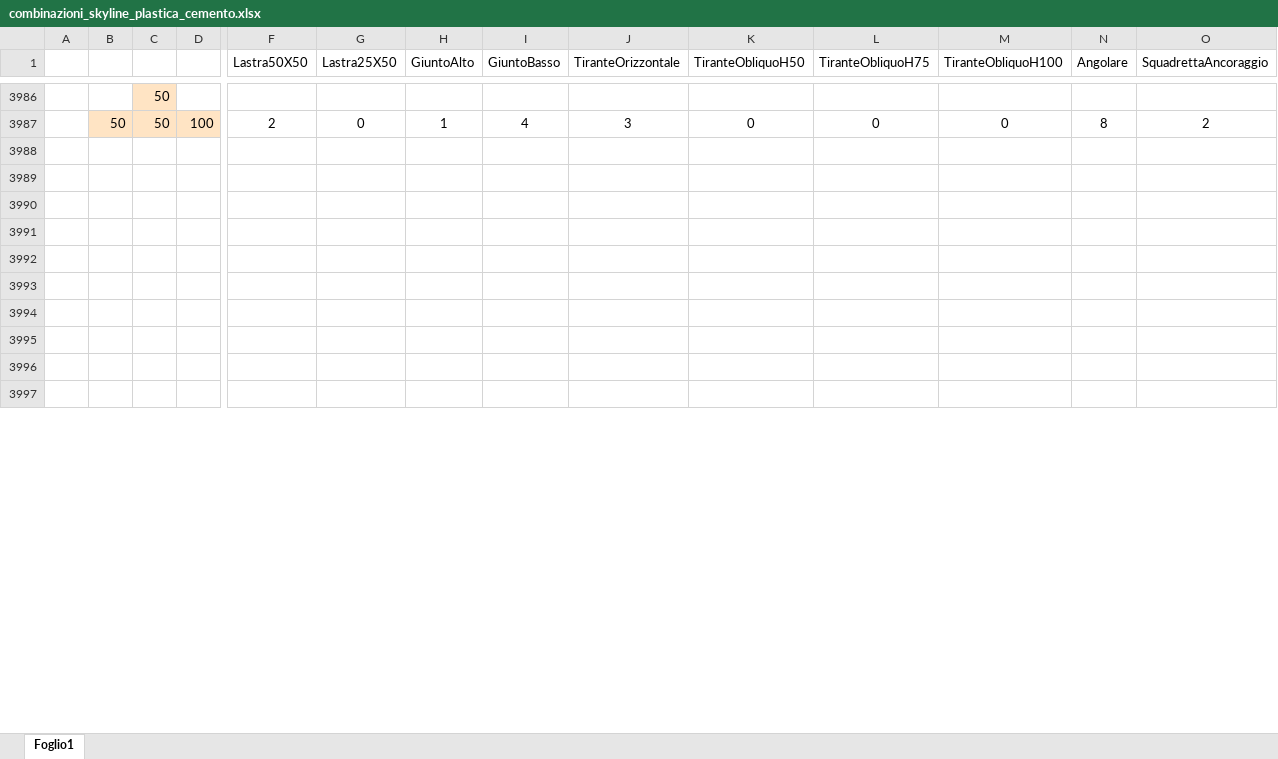
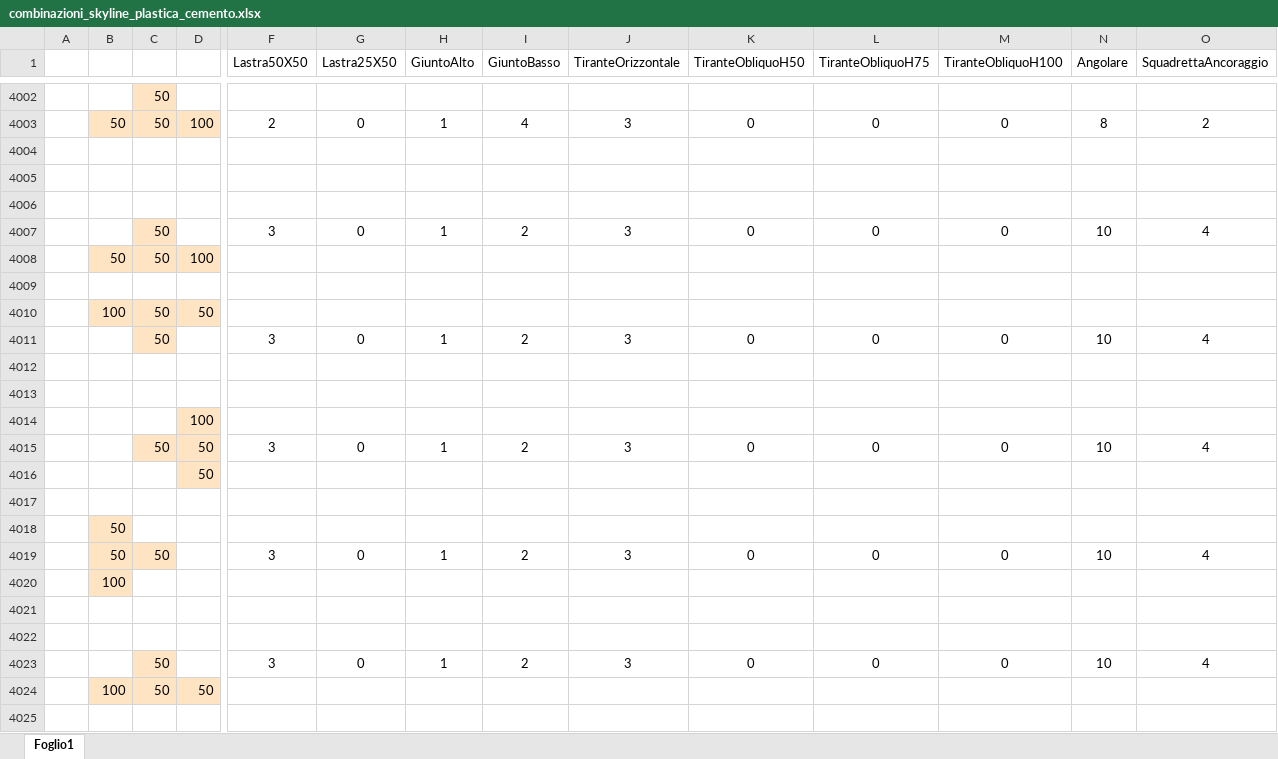
Before and after one commit to paltasoft/rcl, an Excel workbook: combinazioni_skyline_plastica_cemento.xlsx, sheet Foglio1, drawn as a sheet; only a part is shown, gaps mark what is left out; the shorter side is filled out with more unchanged rows; values as stored, in another font and other column widths than the file's, no borders; rows hold the shown columns only; the diff covers the shown part only; the diff names each change by its address in the sheet, - before the commit and + after, or states it on an @@ line.

Commit message:
update

```diff
--- a/combinazioni_skyline_plastica_cemento.xlsx (sheet Foglio1)
+++ b/combinazioni_skyline_plastica_cemento.xlsx (sheet Foglio1)
+row 4007:  |  | 50 |  | 3 | 0 | 1 | 2 | 3 | 0 | 0 | 0 | 10 | 4
+row 4008:  | 50 | 50 | 100
+row 4009: (empty)
+row 4010:  | 100 | 50 | 50
+row 4011:  |  | 50 |  | 3 | 0 | 1 | 2 | 3 | 0 | 0 | 0 | 10 | 4
+row 4014:  |  |  | 100
+row 4015:  |  | 50 | 50 | 3 | 0 | 1 | 2 | 3 | 0 | 0 | 0 | 10 | 4
+row 4016:  |  |  | 50
+row 4017: (empty)
+row 4018:  | 50
+row 4019:  | 50 | 50 |  | 3 | 0 | 1 | 2 | 3 | 0 | 0 | 0 | 10 | 4
+row 4020:  | 100
+row 4023:  |  | 50 |  | 3 | 0 | 1 | 2 | 3 | 0 | 0 | 0 | 10 | 4
+row 4024:  | 100 | 50 | 50
+row 4025: (empty)
```
Also changed, not shown: 53 added rows, 4 removed rows, 22 edited cells and cell formats elsewhere in this sheet.
